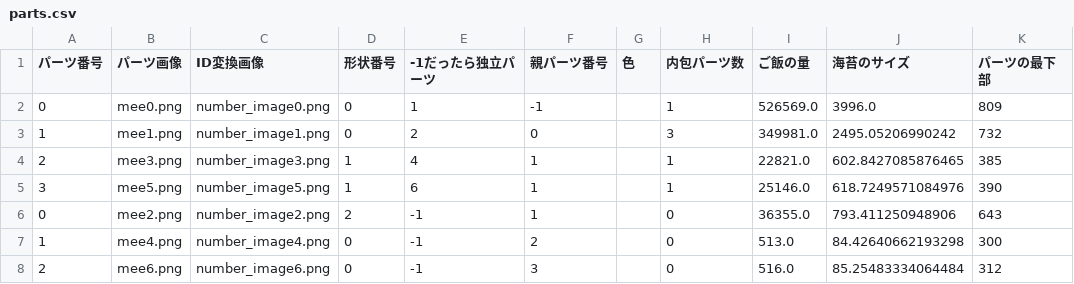
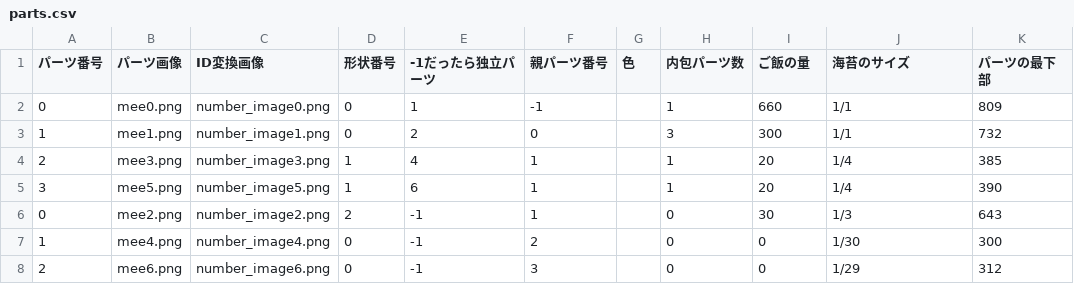
Before and after one commit to nodoka8/image2Makizushi, a CSV file: makizushi/parts.csv, drawn as a sheet.

```diff
--- a/makizushi/parts.csv
+++ b/makizushi/parts.csv
@@ -1,8 +1,8 @@
 パーツ番号,パーツ画像,ID変換画像,形状番号,-1だったら独立パーツ,親パーツ番号,色,内包パーツ数,ご飯の量,海苔のサイズ,パーツの最下部
-0,mee0.png,number_image0.png,0,1,-1,,1,526569.0,3996.0,809
-1,mee1.png,number_image1.png,0,2,0,,3,349981.0,2495.05206990242,732
-2,mee3.png,number_image3.png,1,4,1,,1,22821.0,602.8427085876465,385
-3,mee5.png,number_image5.png,1,6,1,,1,25146.0,618.7249571084976,390
-0,mee2.png,number_image2.png,2,-1,1,,0,36355.0,793.411250948906,643
-1,mee4.png,number_image4.png,0,-1,2,,0,513.0,84.42640662193298,300
-2,mee6.png,number_image6.png,0,-1,3,,0,516.0,85.25483334064484,312
+0,mee0.png,number_image0.png,0,1,-1,,1,660,1/1,809
+1,mee1.png,number_image1.png,0,2,0,,3,300,1/1,732
+2,mee3.png,number_image3.png,1,4,1,,1,20,1/4,385
+3,mee5.png,number_image5.png,1,6,1,,1,20,1/4,390
+0,mee2.png,number_image2.png,2,-1,1,,0,30,1/3,643
+1,mee4.png,number_image4.png,0,-1,2,,0,0,1/30,300
+2,mee6.png,number_image6.png,0,-1,3,,0,0,1/29,312
```
Also changed, not shown: 3 other files.
